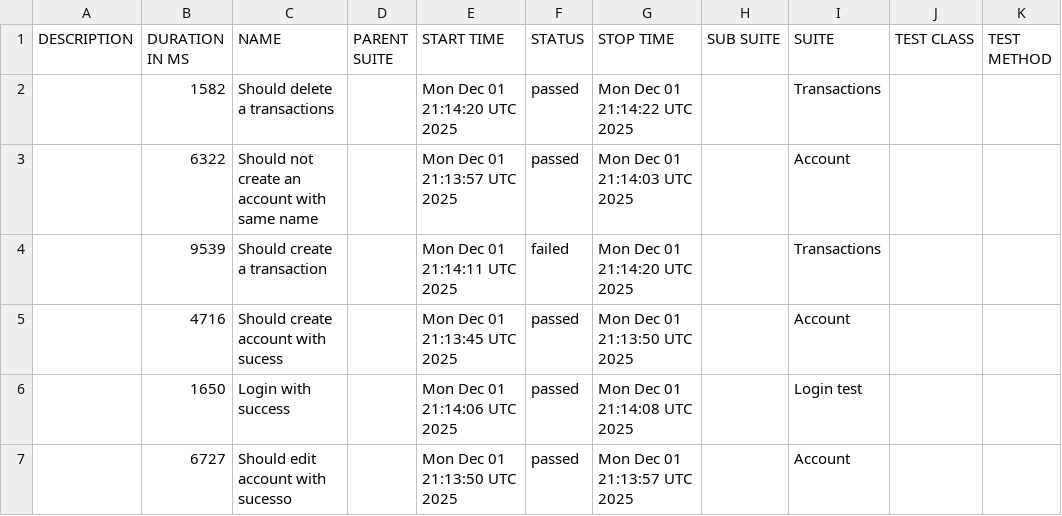
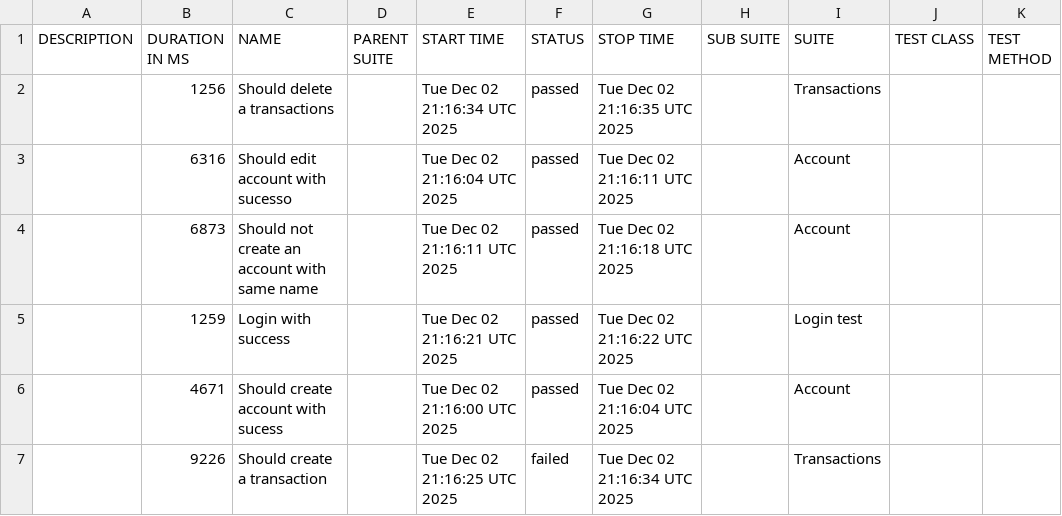
Before and after one commit to JosinaldoGJunior/cypress-automation-web, a CSV file: data/suites.csv, drawn as a sheet.

```diff
--- a/data/suites.csv
+++ b/data/suites.csv
@@ -1,7 +1,7 @@
 "DESCRIPTION","DURATION IN MS","NAME","PARENT SUITE","START TIME","STATUS","STOP TIME","SUB SUITE","SUITE","TEST CLASS","TEST METHOD"
-"","1582","Should delete a transactions","","Mon Dec 01 21:14:20 UTC 2025","passed","Mon Dec 01 21:14:22 UTC 2025","","Transactions","",""
-"","6322","Should not create an account with same name","","Mon Dec 01 21:13:57 UTC 2025","passed","Mon Dec 01 21:14:03 UTC 2025","","Account","",""
-"","9539","Should create a transaction","","Mon Dec 01 21:14:11 UTC 2025","failed","Mon Dec 01 21:14:20 UTC 2025","","Transactions","",""
-"","4716","Should create account with sucess","","Mon Dec 01 21:13:45 UTC 2025","passed","Mon Dec 01 21:13:50 UTC 2025","","Account","",""
-"","1650","Login with success","","Mon Dec 01 21:14:06 UTC 2025","passed","Mon Dec 01 21:14:08 UTC 2025","","Login test","",""
-"","6727","Should edit account with sucesso","","Mon Dec 01 21:13:50 UTC 2025","passed","Mon Dec 01 21:13:57 UTC 2025","","Account","",""
+"","1256","Should delete a transactions","","Tue Dec 02 21:16:34 UTC 2025","passed","Tue Dec 02 21:16:35 UTC 2025","","Transactions","",""
+"","6316","Should edit account with sucesso","","Tue Dec 02 21:16:04 UTC 2025","passed","Tue Dec 02 21:16:11 UTC 2025","","Account","",""
+"","6873","Should not create an account with same name","","Tue Dec 02 21:16:11 UTC 2025","passed","Tue Dec 02 21:16:18 UTC 2025","","Account","",""
+"","1259","Login with success","","Tue Dec 02 21:16:21 UTC 2025","passed","Tue Dec 02 21:16:22 UTC 2025","","Login test","",""
+"","4671","Should create account with sucess","","Tue Dec 02 21:16:00 UTC 2025","passed","Tue Dec 02 21:16:04 UTC 2025","","Account","",""
+"","9226","Should create a transaction","","Tue Dec 02 21:16:25 UTC 2025","failed","Tue Dec 02 21:16:34 UTC 2025","","Transactions","",""
```
Also changed, not shown: 31 other files.
